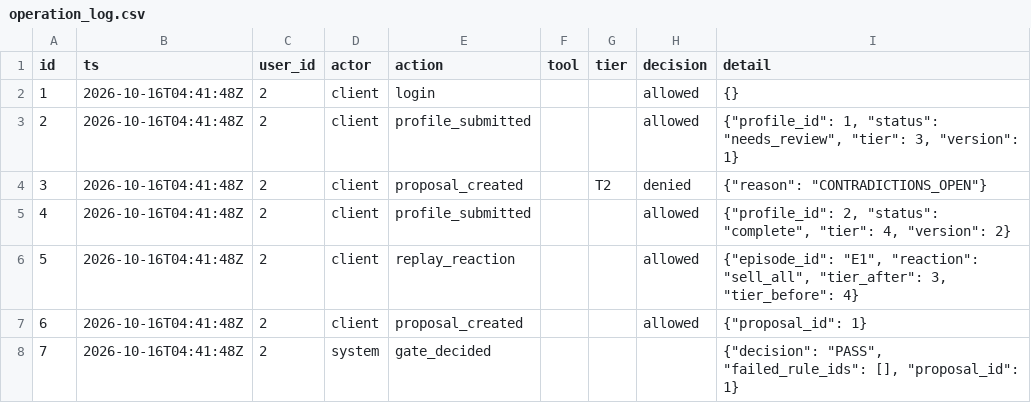
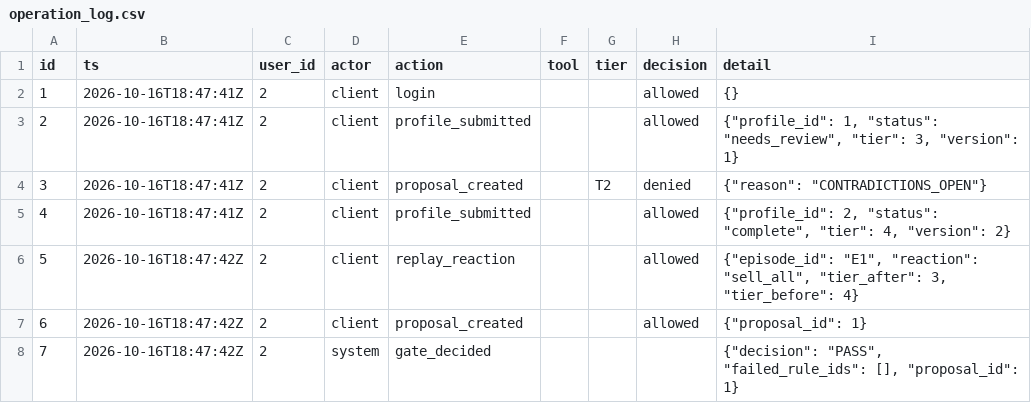
Before and after one commit to joynto7/Aegis-Wealth-AI, a CSV file: evidence/operation_log.csv, drawn as a sheet; only a part is shown; the diff covers the shown part only; the diff names each change by its address in the sheet, - before the commit and + after, or states it on an @@ line.

```diff
--- a/evidence/operation_log.csv
+++ b/evidence/operation_log.csv
-B2:B5 (ts): 2026-10-16T04:41:48Z
+B2:B5 (ts): 2026-10-16T18:47:41Z
-B6:B8 (ts): 2026-10-16T04:41:48Z
+B6:B8 (ts): 2026-10-16T18:47:42Z
```
Also changed, not shown: 2 added rows, 39 edited cells and row numbers in column A elsewhere in this file, 16 other files.
